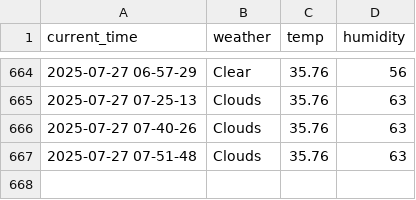
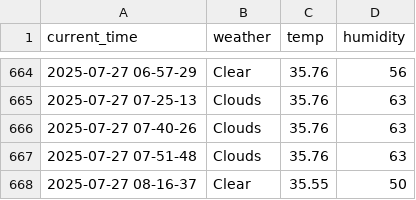
Before and after one commit to yakgwa/seoul_weather_5_m, a CSV file: seoul_weather.csv, drawn as a sheet; only a part is shown, gaps mark what is left out; the diff names each change by its address in the sheet, - before the commit and + after, or states it on an @@ line.

```diff
--- a/seoul_weather.csv
+++ b/seoul_weather.csv
+row 668: 2025-07-27 08-16-37 | Clear | 35.55 | 50
```
